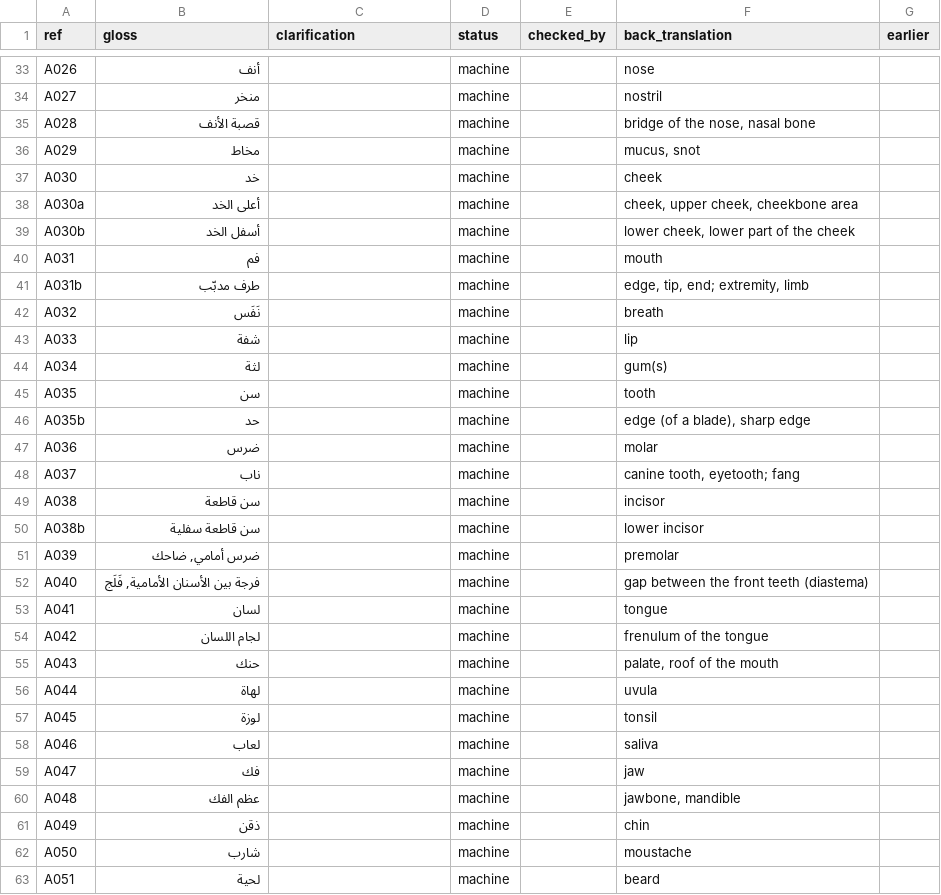
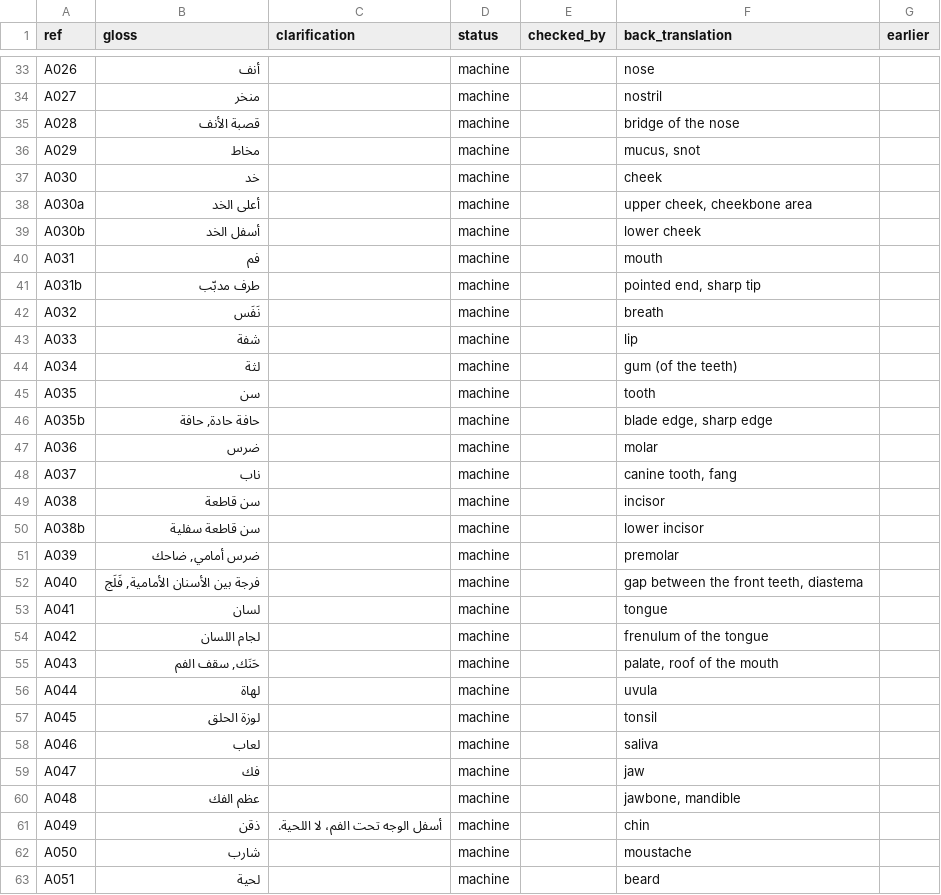
Before and after one commit to smojos/EACW, a TSV file: glosses/arb.tsv, drawn as a sheet; only a part is shown, gaps mark what is left out; the diff covers the shown part only.

```diff
--- a/glosses/arb.tsv
+++ b/glosses/arb.tsv
@@ -34,16 +34,16 @@ A026	أنف		machine		nose
 A027	منخر		machine		nostril	
-A028	قصبة الأنف		machine		bridge of the nose, nasal bone	
+A028	قصبة الأنف		machine		bridge of the nose	
 A029	مخاط		machine		mucus, snot	
 A030	خد		machine		cheek	
-A030a	أعلى الخد		machine		cheek, upper cheek, cheekbone area	
-A030b	أسفل الخد		machine		lower cheek, lower part of the cheek	
+A030a	أعلى الخد		machine		upper cheek, cheekbone area	
+A030b	أسفل الخد		machine		lower cheek	
 A031	فم		machine		mouth	
-A031b	طرف مدبّب		machine		edge, tip, end; extremity, limb	
+A031b	طرف مدبّب		machine		pointed end, sharp tip	
 A032	نَفَس		machine		breath	
 A033	شفة		machine		lip	
-A034	لثة		machine		gum(s)	
+A034	لثة		machine		gum (of the teeth)	
 A035	سن		machine		tooth	
-A035b	حد		machine		edge (of a blade), sharp edge	
+A035b	حافة حادة, حافة		machine		blade edge, sharp edge	
 A036	ضرس		machine		molar	
-A037	ناب		machine		canine tooth, eyetooth; fang	
+A037	ناب		machine		canine tooth, fang	
 A038	سن قاطعة		machine		incisor	
@@ -51,8 +51,8 @@ A038b	سن قاطعة سفلية		machine		lower incisor
 A039	ضرس أمامي, ضاحك		machine		premolar	
-A040	فرجة بين الأسنان الأمامية, فَلَج		machine		gap between the front teeth (diastema)	
+A040	فرجة بين الأسنان الأمامية, فَلَج		machine		gap between the front teeth, diastema	
 A041	لسان		machine		tongue	
 A042	لجام اللسان		machine		frenulum of the tongue	
-A043	حنك		machine		palate, roof of the mouth	
+A043	حَنَك, سقف الفم		machine		palate, roof of the mouth	
 A044	لهاة		machine		uvula	
-A045	لوزة		machine		tonsil	
+A045	لوزة الحلق		machine		tonsil	
 A046	لعاب		machine		saliva	
@@ -60,3 +60,3 @@ A047	فك		machine		jaw
 A048	عظم الفك		machine		jawbone, mandible	
-A049	ذقن		machine		chin	
+A049	ذقن	أسفل الوجه تحت الفم، لا اللحية.	machine		chin	
 A050	شارب		machine		moustache	
```
Also changed, not shown: 54 edited cells elsewhere in this file, glosses/amh.tsv, glosses/fra.tsv.
